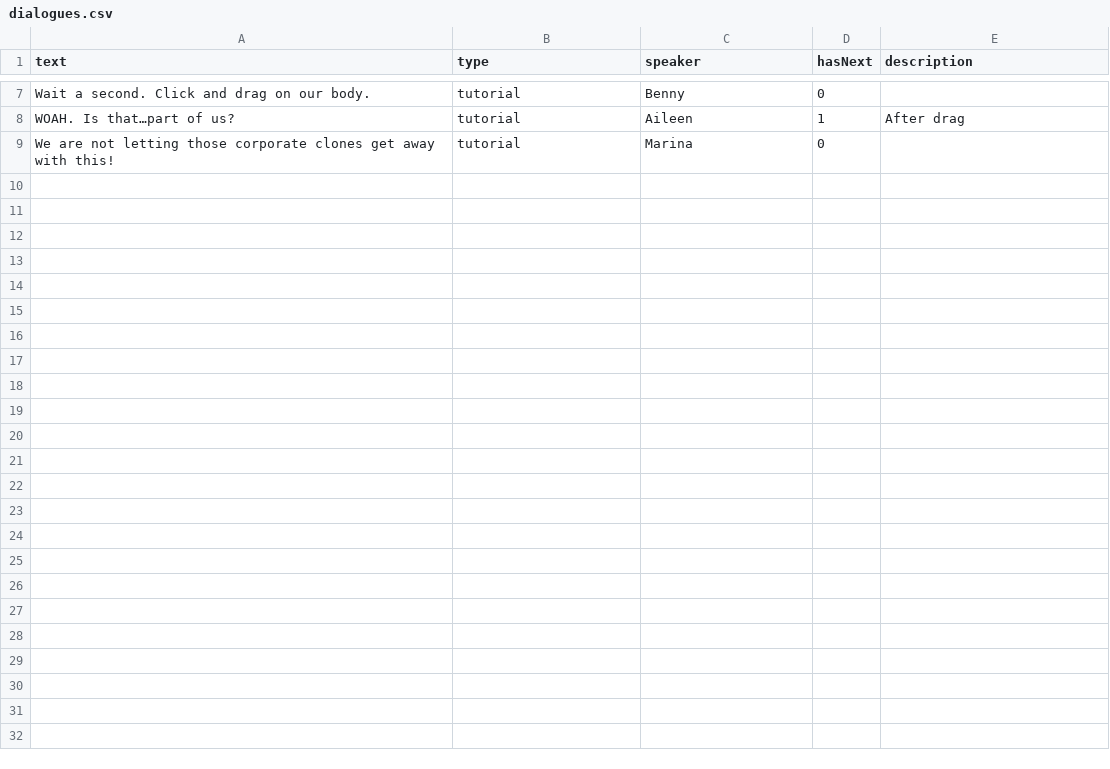
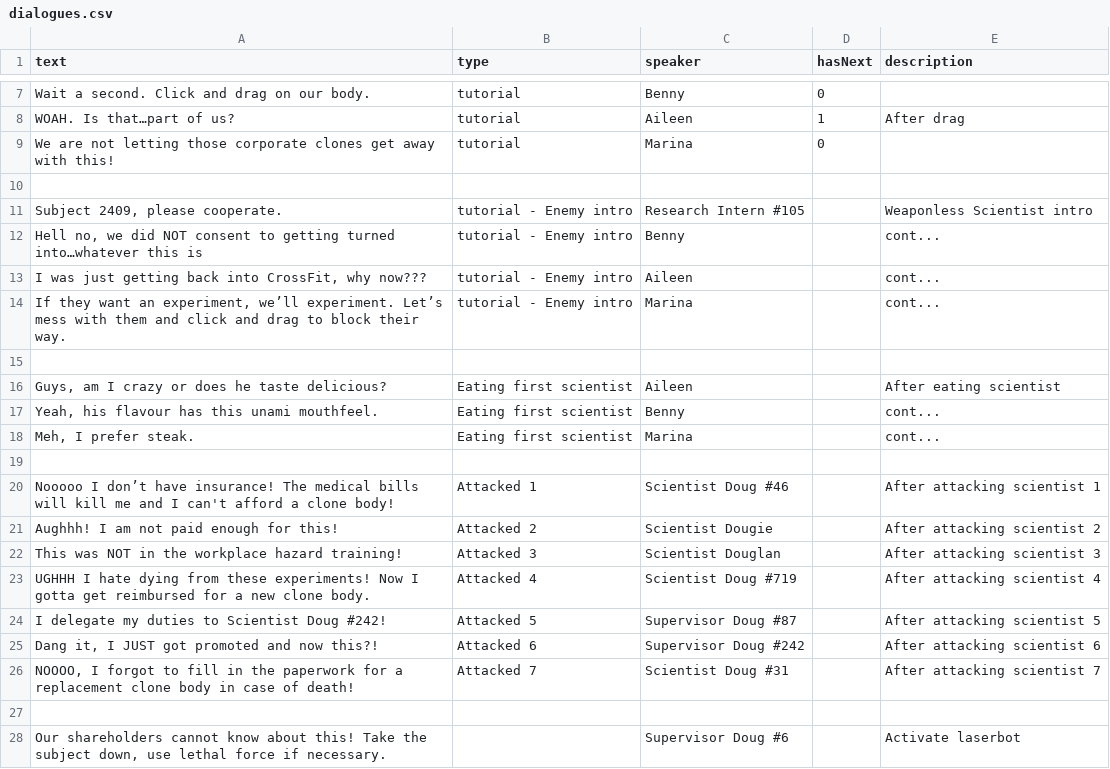
Before and after one commit to shshwdr/MysterySpore, a CSV file: Assets/Resources/csv/dialogues.csv, drawn as a sheet; only a part is shown, gaps mark what is left out; the diff covers the shown part only; the diff names each change by its address in the sheet, - before the commit and + after, or states it on an @@ line.

Commit message:
dialogue update

```diff
--- a/Assets/Resources/csv/dialogues.csv
+++ b/Assets/Resources/csv/dialogues.csv
+row 10: (empty)
+row 11: Subject 2409, please cooperate. | tutorial - Enemy intro | Research Intern #105 |  | Weaponless Scientist intro
+row 12: Hell no, we did NOT consent to getting turned into…whatever this is | tutorial - Enemy intro | Benny |  | cont...
+row 13: I was just getting back into CrossFit, why now??? | tutorial - Enemy intro | Aileen |  | cont...
+row 14: If they want an experiment, we’ll experiment. Let’s mess with them and click and drag to block their way. | tutorial - Enemy intro | Marina |  | cont...
+row 15: (empty)
+row 16: Guys, am I crazy or does he taste delicious? | Eating first scientist | Aileen |  | After eating scientist
+row 17: Yeah, his flavour has this unami mouthfeel. | Eating first scientist | Benny |  | cont...
+row 18: Meh, I prefer steak. | Eating first scientist | Marina |  | cont...
+row 19: (empty)
+row 20: Nooooo I don’t have insurance! The medical bills will kill me and I can't afford a clone body! | Attacked 1 | Scientist Doug #46 |  | After attacking scientist 1
+row 21: Aughhh! I am not paid enough for this! | Attacked 2 | Scientist Dougie |  | After attacking scientist 2
+row 22: This was NOT in the workplace hazard training! | Attacked 3 | Scientist Douglan |  | After attacking scientist 3
+row 23: UGHHH I hate dying from these experiments! Now I gotta get reimbursed for a new clone body. | Attacked 4 | Scientist Doug #719 |  | After attacking scientist 4
+row 24: I delegate my duties to Scientist Doug #242! | Attacked 5 | Supervisor Doug #87 |  | After attacking scientist 5
+row 25: Dang it, I JUST got promoted and now this?! | Attacked 6 | Supervisor Doug #242 |  | After attacking scientist 6
+row 26: NOOOO, I forgot to fill in the paperwork for a replacement clone body in case of death! | Attacked 7 | Scientist Doug #31 |  | After attacking scientist 7
+row 27: (empty)
+row 28: Our shareholders cannot know about this! Take the subject down, use lethal force if necessary. |  | Supervisor Doug #6 |  | Activate laserbot
```
Also changed, not shown: 20 added rows elsewhere in this file.
